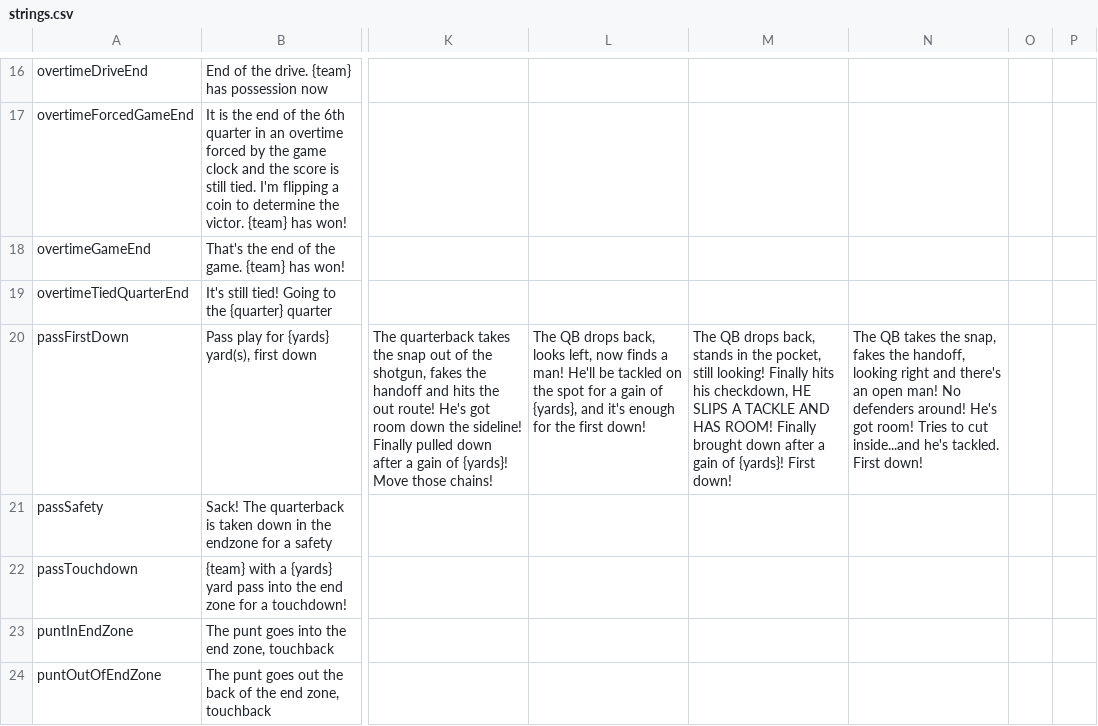
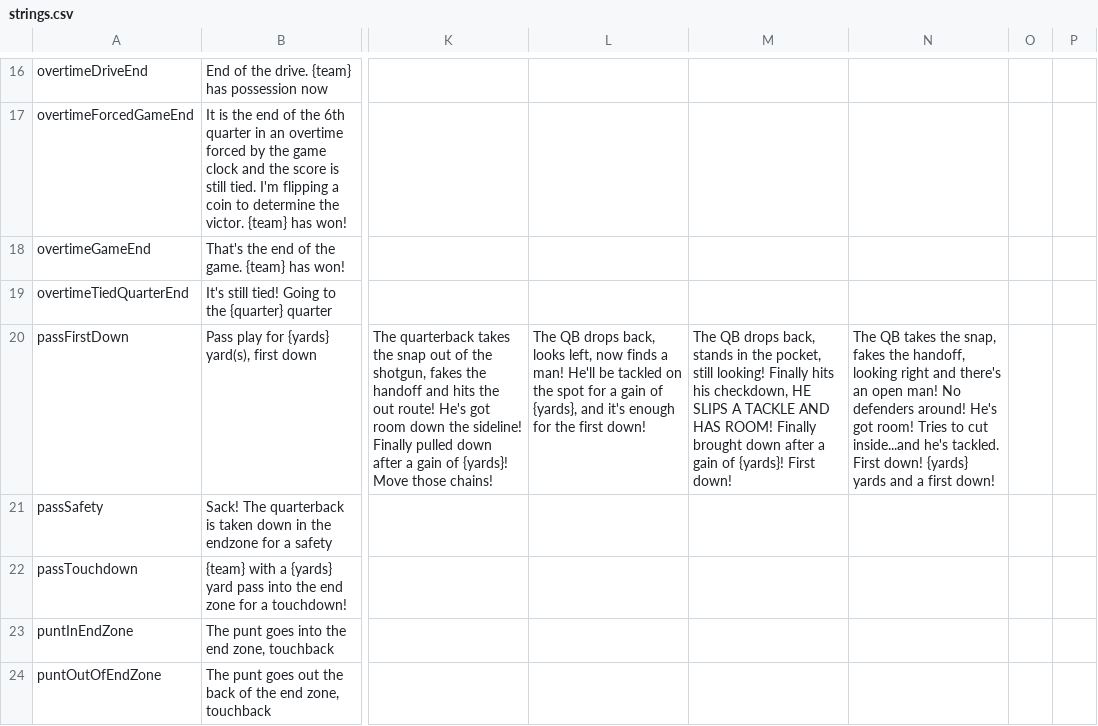
Before and after one commit to Watchful1/CFBRef, a CSV file: data/strings.csv, drawn as a sheet; only a part is shown, gaps mark what is left out; the diff names each change by its address in the sheet, - before the commit and + after, or states it on an @@ line.

Commit message:
Fix one wording

```diff
--- a/data/strings.csv
+++ b/data/strings.csv
-N20: …First down!
+N20: …First down! {yards} yards and a first down!
```
